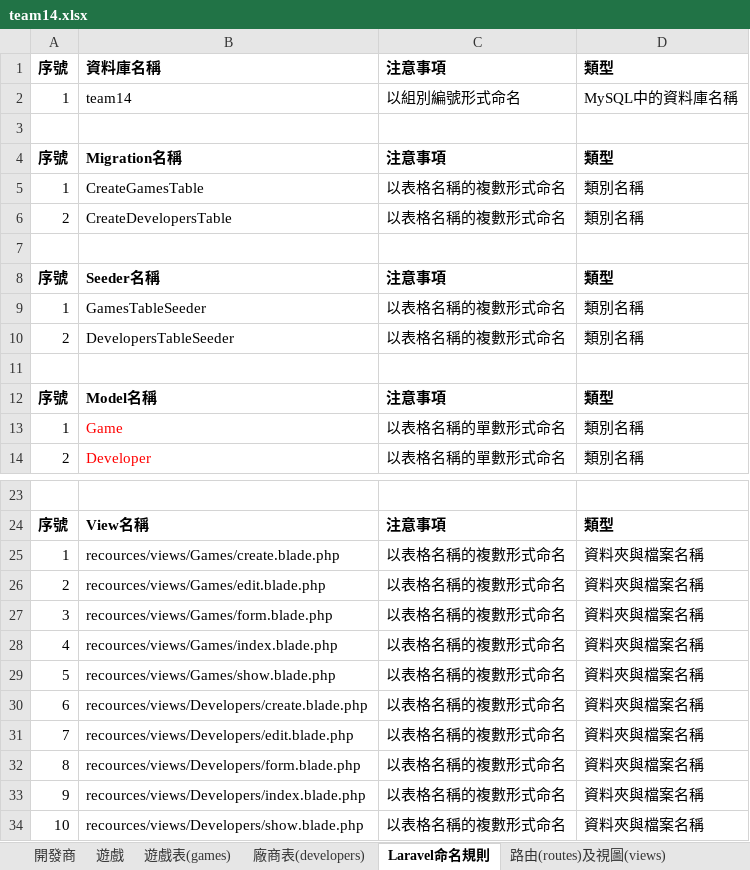
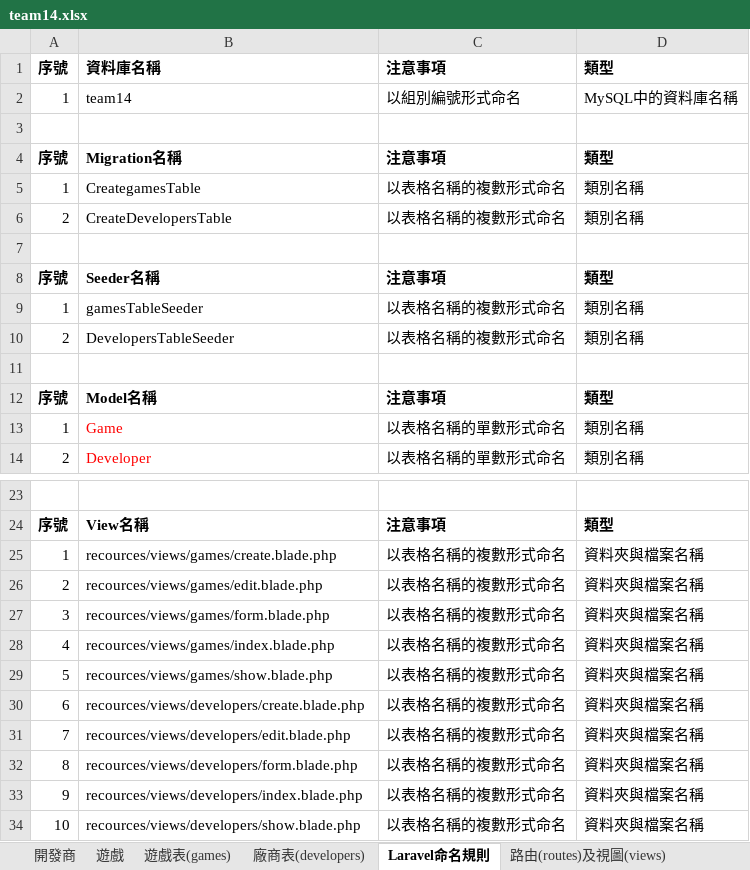
Before and after one commit to frank5623/team14, an Excel workbook: team14.xlsx, sheet Laravel命名規則, drawn as a sheet; only a part is shown, gaps mark what is left out; values as stored, in another font and other column widths than the file's, no borders; the diff names each change by its address in the sheet, - before the commit and + after, or states it on an @@ line.

```diff
--- a/team14.xlsx (sheet Laravel命名規則)
+++ b/team14.xlsx (sheet Laravel命名規則)
-B5: CreateGamesTable
+B5: CreategamesTable
-B9: GamesTableSeeder
+B9: gamesTableSeeder
-B25: recources/views/Games/create.blade.php
+B25: recources/views/games/create.blade.php
-B26: recources/views/Games/edit.blade.php
+B26: recources/views/games/edit.blade.php
-B27: recources/views/Games/form.blade.php
+B27: recources/views/games/form.blade.php
-B28: recources/views/Games/index.blade.php
+B28: recources/views/games/index.blade.php
-B29: recources/views/Games/show.blade.php
+B29: recources/views/games/show.blade.php
-B30: recources/views/Developers/create.blade.php
+B30: recources/views/developers/create.blade.php
-B31: recources/views/Developers/edit.blade.php
+B31: recources/views/developers/edit.blade.php
-B32: recources/views/Developers/form.blade.php
+B32: recources/views/developers/form.blade.php
-B33: recources/views/Developers/index.blade.php
+B33: recources/views/developers/index.blade.php
-B34: recources/views/Developers/show.blade.php
+B34: recources/views/developers/show.blade.php
```
Also changed, not shown: sheet 路由(routes)及視圖(views), 4 other files.
